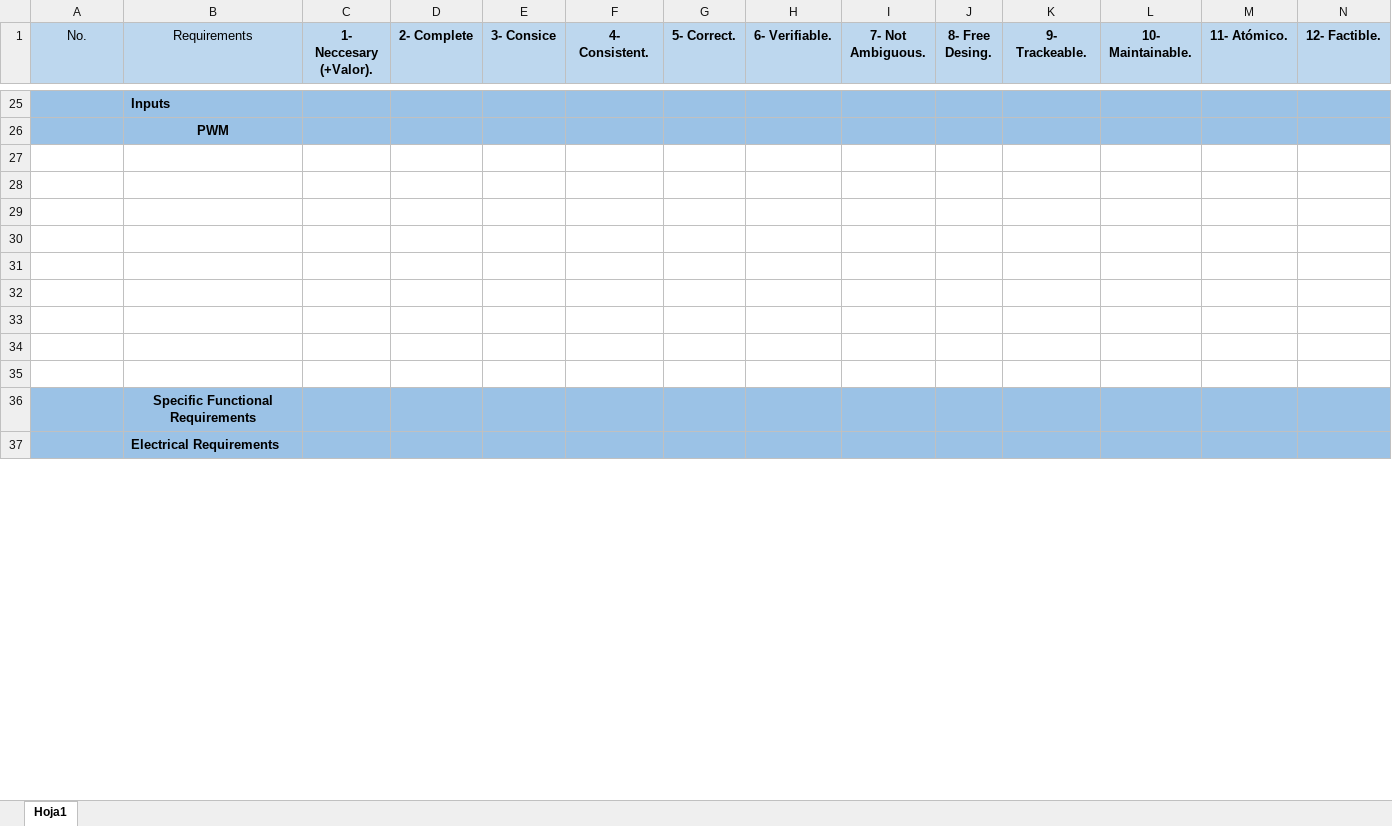
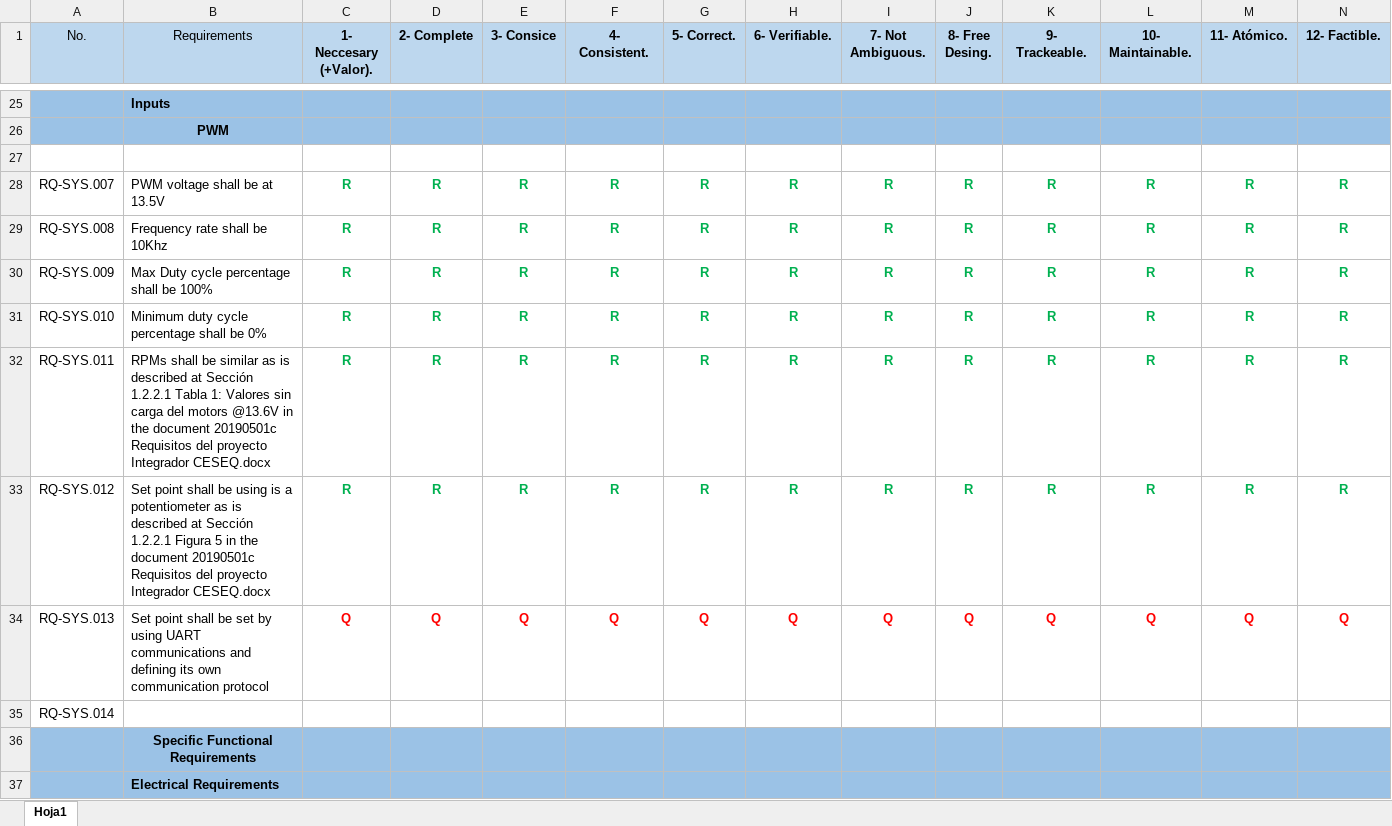
Before and after one commit to hw17/DSE_FH_PRJ, an Excel workbook: 1) Requirements/SWRA_20190405.xlsx, sheet Hoja1, drawn as a sheet; only a part is shown, gaps mark what is left out; values as stored, in another font and other column widths than the file's, no borders; the diff covers the shown part only; the diff names each change by its address in the sheet, - before the commit and + after, or states it on an @@ line.

Commit message:
DSE_FH_ScAg_002:Add input and specific requirements

```diff
--- a/1) Requirements/SWRA_20190405.xlsx (sheet Hoja1)
+++ b/1) Requirements/SWRA_20190405.xlsx (sheet Hoja1)
-row 28: (empty)
+row 28: RQ-SYS.007 | PWM voltage shall be at 13.5V | R | R | R | R | R | R | R | R | R | R | R | R
-row 29: (empty)
+row 29: RQ-SYS.008 | Frequency rate shall be 10Khz | R | R | R | R | R | R | R | R | R | R | R | R
-row 30: (empty)
+row 30: RQ-SYS.009 | Max Duty cycle percentage shall be 100% | R | R | R | R | R | R | R | R | R | R | R | R
-row 31: (empty)
+row 31: RQ-SYS.010 | Minimum duty cycle percentage shall be 0% | R | R | R | R | R | R | R | R | R | R | R | R
-row 32: (empty)
+row 32: RQ-SYS.011 | RPMs shall be similar as is described at Sección 1.2.2.1 Tabla 1: Valores sin carga del motors @13.6V in the document 20190501c Requisitos del proyecto Integrador CESEQ.docx | R | R | R | R | R | R | R | R | R | R | R | R
-row 33: (empty)
+row 33: RQ-SYS.012 | Set point shall be using is a potentiometer as is described at Sección 1.2.2.1 Figura 5 in the document 20190501c Requisitos del proyecto Integrador CESEQ.docx | R | R | R | R | R | R | R | R | R | R | R | R
-row 34: (empty)
+row 34: RQ-SYS.013 | Set point shall be set by using UART communications and defining its own communication protocol | Q | Q | Q | Q | Q | Q | Q | Q | Q | Q | Q | Q
-A35 (No.): (empty)
+A35 (No.): RQ-SYS.014
```
Also changed, not shown: 1 removed row and 71 edited cells elsewhere in this sheet.
